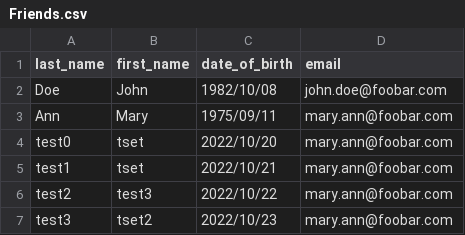
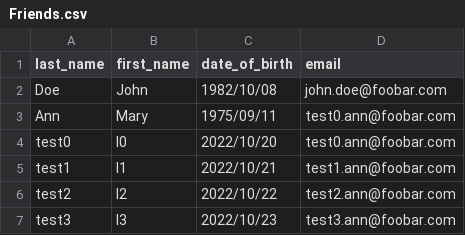
Before and after one commit to imadcollin/mailing, a CSV file: mail-service/data/Friends.csv, drawn as a sheet.

Commit message:
Add unit test example

```diff
--- a/mail-service/data/Friends.csv
+++ b/mail-service/data/Friends.csv
@@ -2,6 +2,6 @@ last_name,first_name,date_of_birth,email
 Doe,John,1982/10/08,john.doe@foobar.com
-Ann,Mary,1975/09/11,mary.ann@foobar.com
-test0,tset,2022/10/20,mary.ann@foobar.com
-test1,tset,2022/10/21,mary.ann@foobar.com
-test2,test3,2022/10/22,mary.ann@foobar.com
-test3,tset2,2022/10/23,mary.ann@foobar.com
+Ann,Mary,1975/09/11,test0.ann@foobar.com
+test0,l0,2022/10/20,test0.ann@foobar.com
+test1,l1,2022/10/21,test1.ann@foobar.com
+test2,l2,2022/10/22,test2.ann@foobar.com
+test3,l3,2022/10/23,test3.ann@foobar.com
```
Also changed, not shown: 24 other files.
